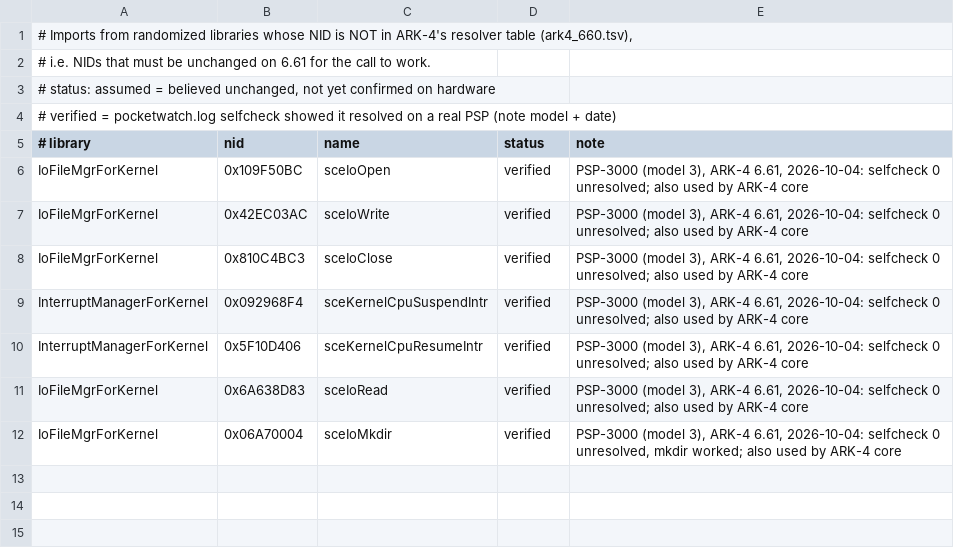
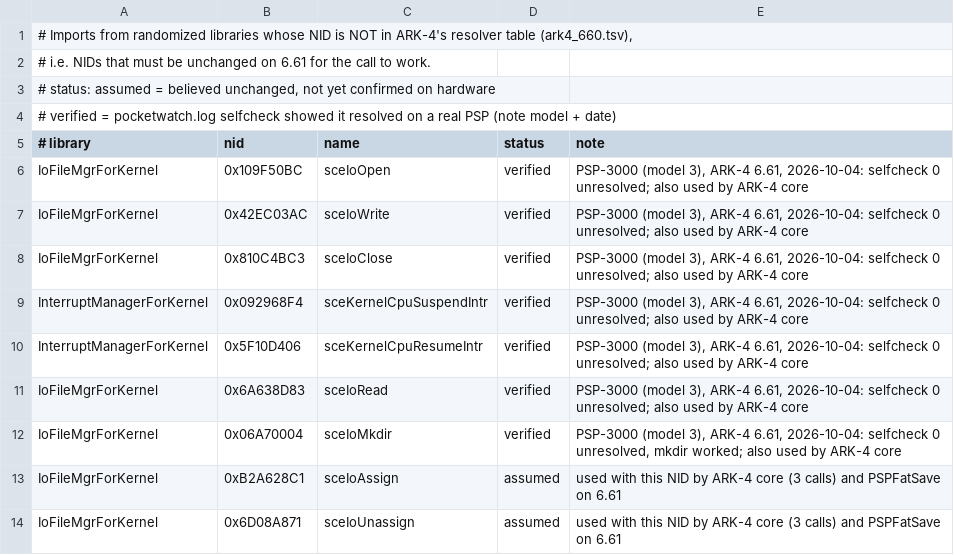
Before and after one commit to semiloker/pocketwatch, a TSV file: tools/nids/allowlist.tsv, drawn as a sheet.

Commit message:
feat(states): in-RAM savestate engine with kernel rollback (E2)
Save and load within one boot, the core of the States complication
(design and test protocol in docs/research/m2-engine.md):

- SAVE freezes the game's threads, waits for the GE, FastLZ-compresses
  game RAM (24 MB), eDRAM and the scratchpad into P9/P11, then takes a
  real suspend and copies the 4 MB kernel image at PHASE0_0. Logging
  turns RAM-only while a state is held so the card stays in sync with
  the saved kernel's file-system view.
- LOAD flags the staged image, copies a 200-byte position-independent
  blob to P11 and, at PHASE0_0, overwrites the kernel from it and
  returns into the save-time sysevent dispatcher (handoff.S, ported from
  PSPFatSave, MIT). The save-time thread then restores RAM/eDRAM/
  scratchpad, flushes caches and thaws the game; flash drivers are
  re-initialised at RESUME_COMPLETED before anything else uses them.
- complications/states/stream: chunked FastLZ over a two-region arena,
  incompressible chunks stored raw, explicit skip markers; 8 host tests.
- FastLZ vendored (MIT) with documented local fixes found by the host
  tests: byte-wise path selectable on x86, a signed-shift UB fix, and
  the 32 KB hash table moved off the kernel stack.
- Debug triggers: L+R+SELECT+RIGHT save, LEFT load, UP drop + dump.
  Spikes S2b and E1 removed (results kept in docs). Log ring 16 KB.

```diff
--- a/tools/nids/allowlist.tsv
+++ b/tools/nids/allowlist.tsv
@@ -12 +12,3 @@ IoFileMgrForKernel	0x6A638D83	sceIoRead	verified	PSP-3000 (model 3), ARK-4 6.61,
 IoFileMgrForKernel	0x06A70004	sceIoMkdir	verified	PSP-3000 (model 3), ARK-4 6.61, 2026-10-04: selfcheck 0 unresolved, mkdir worked; also used by ARK-4 core
+IoFileMgrForKernel	0xB2A628C1	sceIoAssign	assumed	used with this NID by ARK-4 core (3 calls) and PSPFatSave on 6.61
+IoFileMgrForKernel	0x6D08A871	sceIoUnassign	assumed	used with this NID by ARK-4 core (3 calls) and PSPFatSave on 6.61
```
Also changed, not shown: 28 other files.
